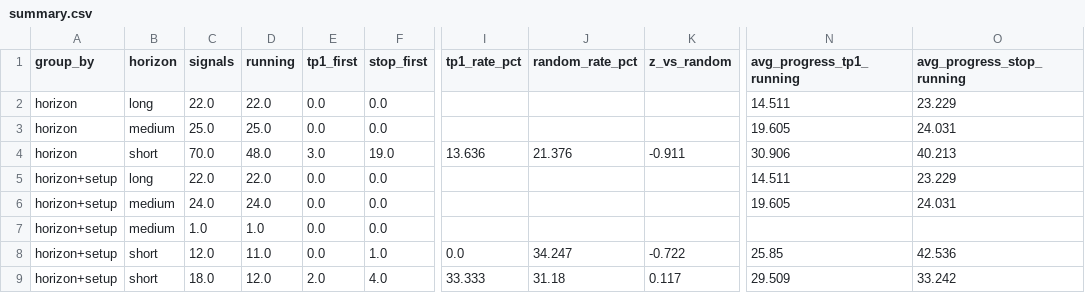
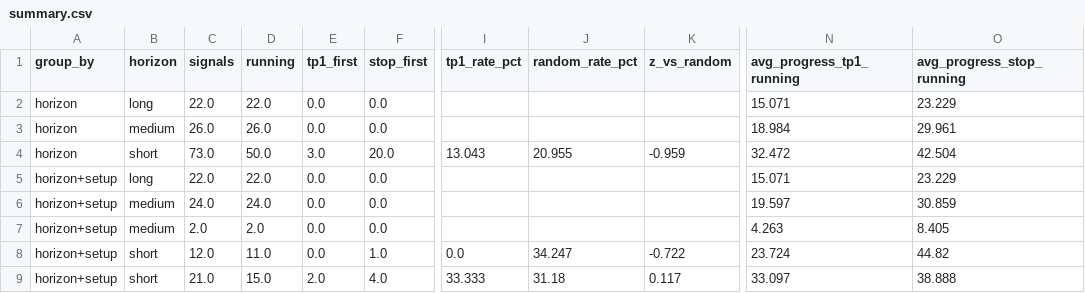
Before and after one commit to JoaoCasalao/wyckoff_scanner, a CSV file: experiment/summary.csv, drawn as a sheet; only a part is shown, gaps mark what is left out; the diff covers the shown part only; the diff names each change by its address in the sheet, - before the commit and + after, or states it on an @@ line.

```diff
--- a/experiment/summary.csv
+++ b/experiment/summary.csv
-N2 (avg_progress_tp1_running): 14.511
+N2 (avg_progress_tp1_running): 15.071
-C3 (signals): 25.0
+C3 (signals): 26.0
-D3 (running): 25.0
+D3 (running): 26.0
-N3 (avg_progress_tp1_running): 19.605
+N3 (avg_progress_tp1_running): 18.984
-O3 (avg_progress_stop_running): 24.031
+O3 (avg_progress_stop_running): 29.961
-C4 (signals): 70.0
+C4 (signals): 73.0
-D4 (running): 48.0
+D4 (running): 50.0
-F4 (stop_first): 19.0
+F4 (stop_first): 20.0
-I4 (tp1_rate_pct): 13.636
+I4 (tp1_rate_pct): 13.043
-J4 (random_rate_pct): 21.376
+J4 (random_rate_pct): 20.955
-K4 (z_vs_random): -0.911
+K4 (z_vs_random): -0.959
-N4 (avg_progress_tp1_running): 30.906
+N4 (avg_progress_tp1_running): 32.472
-O4 (avg_progress_stop_running): 40.213
+O4 (avg_progress_stop_running): 42.504
-N5 (avg_progress_tp1_running): 14.511
+N5 (avg_progress_tp1_running): 15.071
-N6 (avg_progress_tp1_running): 19.605
+N6 (avg_progress_tp1_running): 19.597
-O6 (avg_progress_stop_running): 24.031
+O6 (avg_progress_stop_running): 30.859
-C7 (signals): 1.0
+C7 (signals): 2.0
-D7 (running): 1.0
+D7 (running): 2.0
-N7 (avg_progress_tp1_running): (empty)
+N7 (avg_progress_tp1_running): 4.263
-O7 (avg_progress_stop_running): (empty)
+O7 (avg_progress_stop_running): 8.405
-N8 (avg_progress_tp1_running): 25.85
+N8 (avg_progress_tp1_running): 23.724
-O8 (avg_progress_stop_running): 42.536
+O8 (avg_progress_stop_running): 44.82
-C9 (signals): 18.0
+C9 (signals): 21.0
-D9 (running): 12.0
+D9 (running): 15.0
-N9 (avg_progress_tp1_running): 29.509
+N9 (avg_progress_tp1_running): 33.097
-O9 (avg_progress_stop_running): 33.242
+O9 (avg_progress_stop_running): 38.888
```
Also changed, not shown: 67 edited cells elsewhere in this file, experiment/signals.csv, 5 other files.
